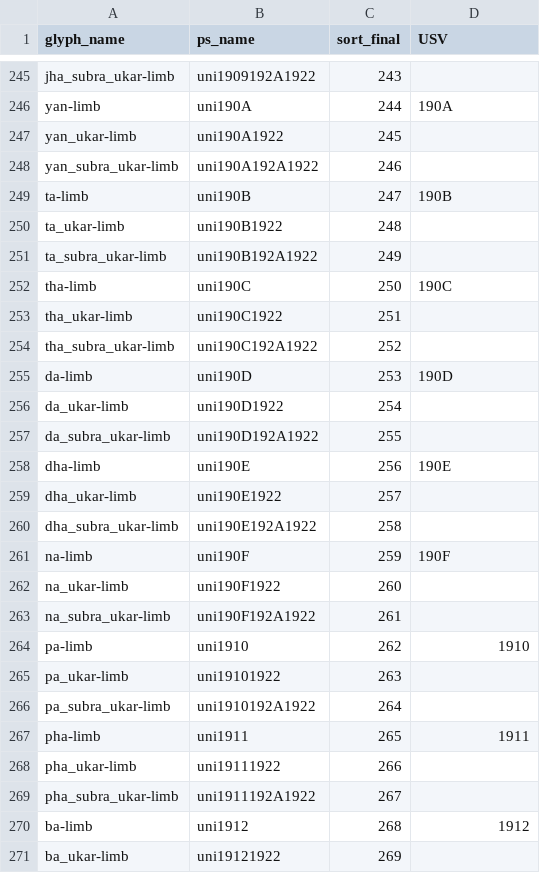
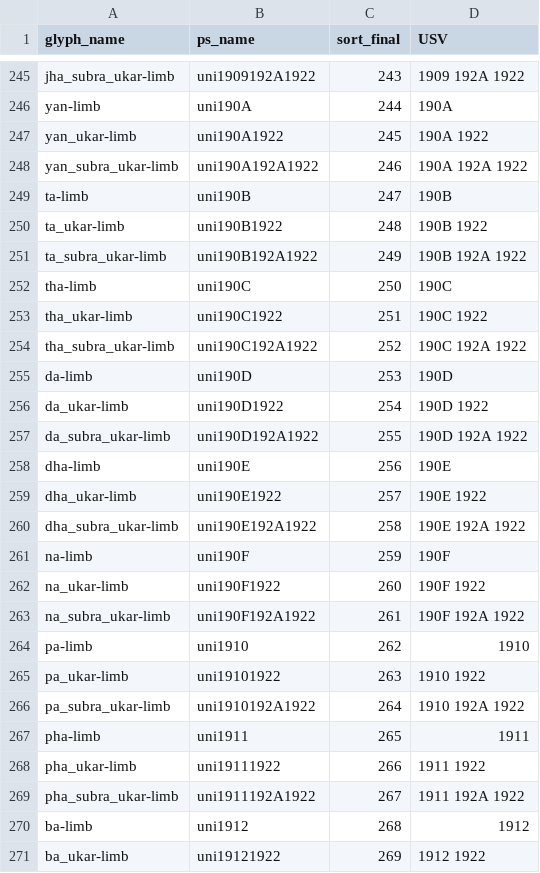
Before and after one commit to silnrsi/font-namdhinggo, a CSV file: source/glyph_data.csv, drawn as a sheet; only a part is shown, gaps mark what is left out; the diff covers the shown part only; the diff names each change by its address in the sheet, - before the commit and + after, or states it on an @@ line.

```diff
--- a/source/glyph_data.csv
+++ b/source/glyph_data.csv
-D245 (USV): (empty)
+D245 (USV): 1909 192A 1922
-D247 (USV): (empty)
+D247 (USV): 190A 1922
-D248 (USV): (empty)
+D248 (USV): 190A 192A 1922
-D250 (USV): (empty)
+D250 (USV): 190B 1922
-D251 (USV): (empty)
+D251 (USV): 190B 192A 1922
-D253 (USV): (empty)
+D253 (USV): 190C 1922
-D254 (USV): (empty)
+D254 (USV): 190C 192A 1922
-D256 (USV): (empty)
+D256 (USV): 190D 1922
-D257 (USV): (empty)
+D257 (USV): 190D 192A 1922
-D259 (USV): (empty)
+D259 (USV): 190E 1922
-D260 (USV): (empty)
+D260 (USV): 190E 192A 1922
-D262 (USV): (empty)
+D262 (USV): 190F 1922
-D263 (USV): (empty)
+D263 (USV): 190F 192A 1922
-D265 (USV): (empty)
+D265 (USV): 1910 1922
-D266 (USV): (empty)
+D266 (USV): 1910 192A 1922
-D268 (USV): (empty)
+D268 (USV): 1911 1922
-D269 (USV): (empty)
+D269 (USV): 1911 192A 1922
-D271 (USV): (empty)
+D271 (USV): 1912 1922
```
Also changed, not shown: 65 edited cells elsewhere in this file.
